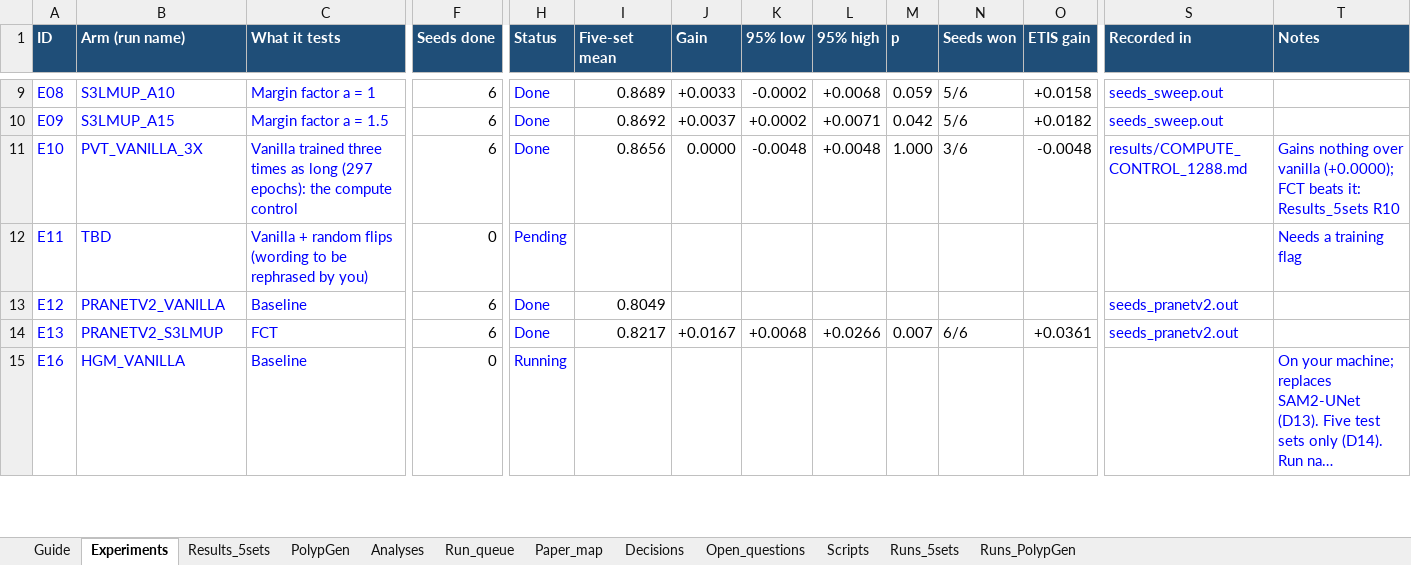
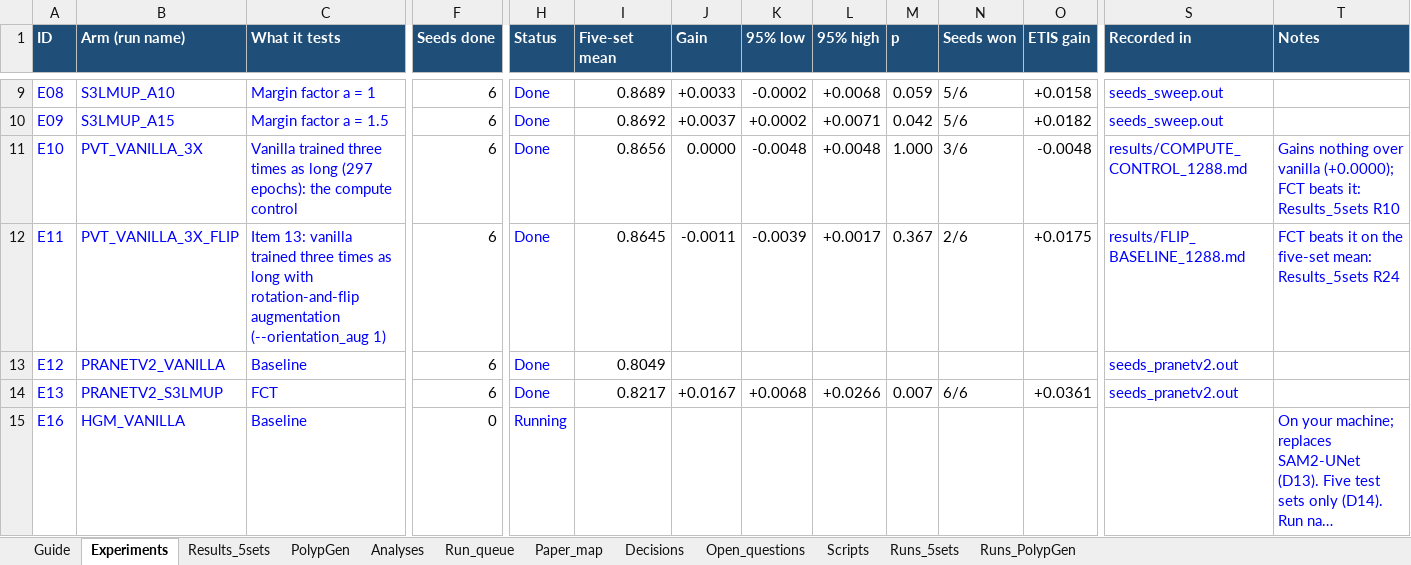
Before and after one commit to Yassinesr/Polyp-PVT, an Excel workbook: FCT_tracker.xlsx, sheet Experiments, drawn as a sheet; only a part is shown, gaps mark what is left out; long unchanged cells end in …; values as stored, in another font and other column widths than the file's, no borders; conditional formats not drawn; the diff names each change by its address in the sheet, - before the commit and + after, or states it on an @@ line.

```diff
--- a/FCT_tracker.xlsx (sheet Experiments)
+++ b/FCT_tracker.xlsx (sheet Experiments)
-B12 (Arm (run name)): TBD
+B12 (Arm (run name)): PVT_VANILLA_3X_FLIP
-C12 (What it tests): Vanilla + random flips (wording to be rephrased by you)
+C12 (What it tests): Item 13: vanilla trained three times as long with rotation-and-flip augmentation (--orientation_aug 1)
-F12 (Seeds done): 0
+F12 (Seeds done): 6
-H12 (Status): Pending
+H12 (Status): Done
-I12 (Five-set mean): (empty)
+I12 (Five-set mean): 0.8645
-J12 (Gain): (empty)
+J12 (Gain): -0.0011
-K12 (95% low): (empty)
+K12 (95% low): -0.0039
-L12 (95% high): (empty)
+L12 (95% high): +0.0017
-M12 (p): (empty)
+M12 (p): 0.367
-N12 (Seeds won): (empty)
+N12 (Seeds won): 2/6
-O12 (ETIS gain): (empty)
+O12 (ETIS gain): +0.0175
-S12 (Recorded in): (empty)
+S12 (Recorded in): results/FLIP_BASELINE_1288.md
-T12 (Notes): Needs a training flag
+T12 (Notes): FCT beats it on the five-set mean: Results_5sets R24
```
Also changed, not shown: sheet Runs_5sets, sheet Results_5sets, sheet Run_queue, sheet Analyses, hidden cells, 2 other files.
